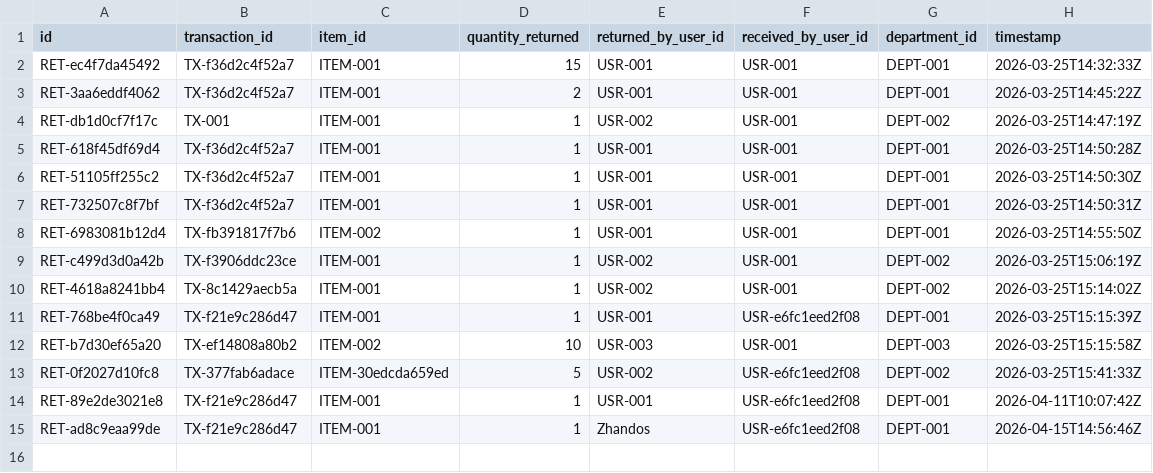
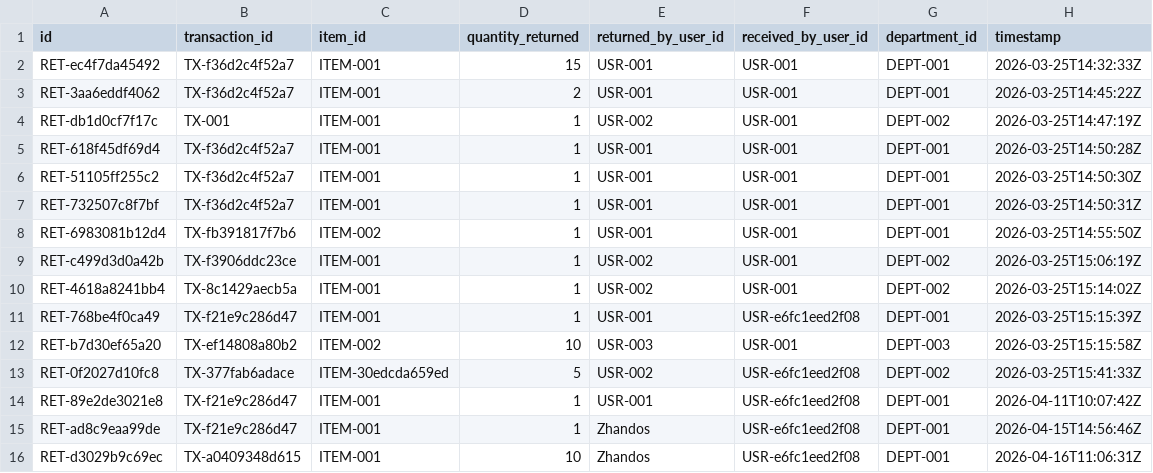
Before and after one commit to kzhanbolat/PPEwh, a CSV file: data/returns.csv, drawn as a sheet.

```diff
--- a/data/returns.csv
+++ b/data/returns.csv
@@ -15 +15,2 @@ RET-89e2de3021e8,TX-f21e9c286d47,ITEM-001,1,USR-001,USR-e6fc1eed2f08,DEPT-001,20
 RET-ad8c9eaa99de,TX-f21e9c286d47,ITEM-001,1,Zhandos,USR-e6fc1eed2f08,DEPT-001,2026-04-15T14:56:46Z
+RET-d3029b9c69ec,TX-a0409348d615,ITEM-001,10,Zhandos,USR-e6fc1eed2f08,DEPT-001,2026-04-16T11:06:31Z
```
Also changed, not shown: data/items.csv, data/transactions.csv, 3 other files.
